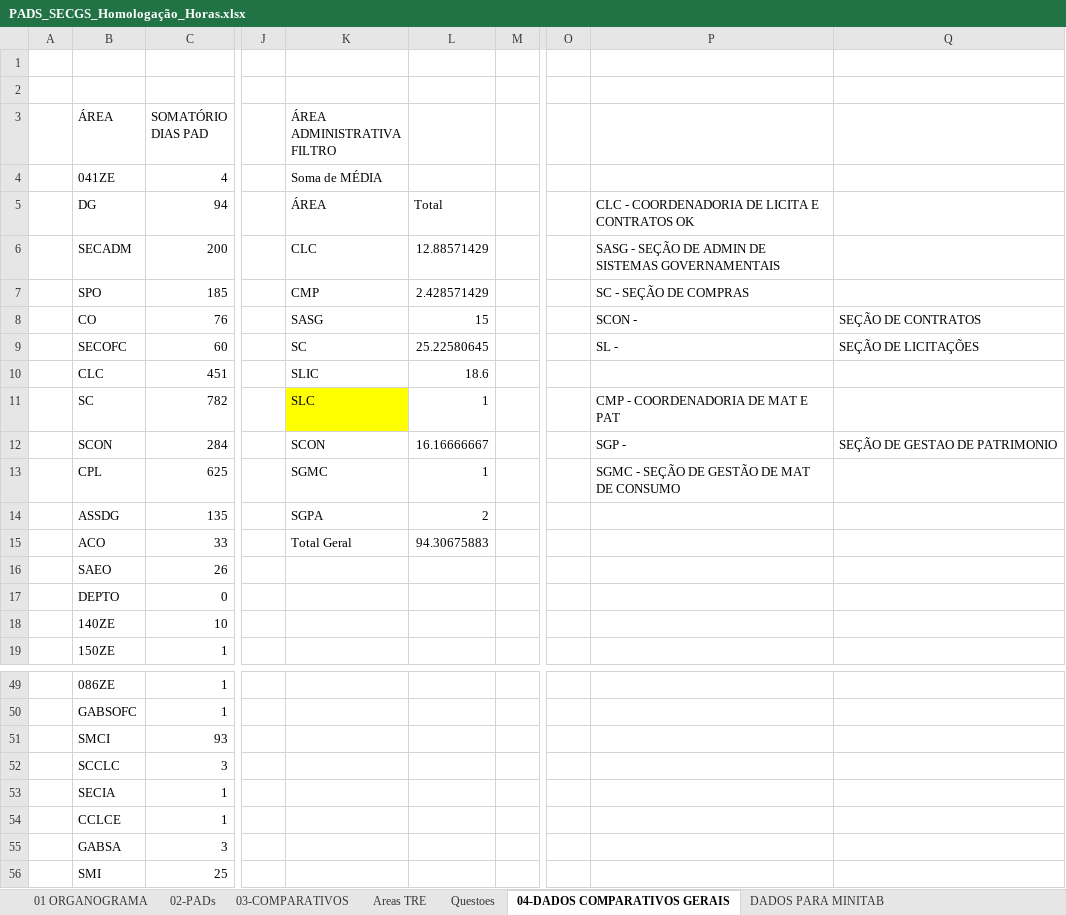
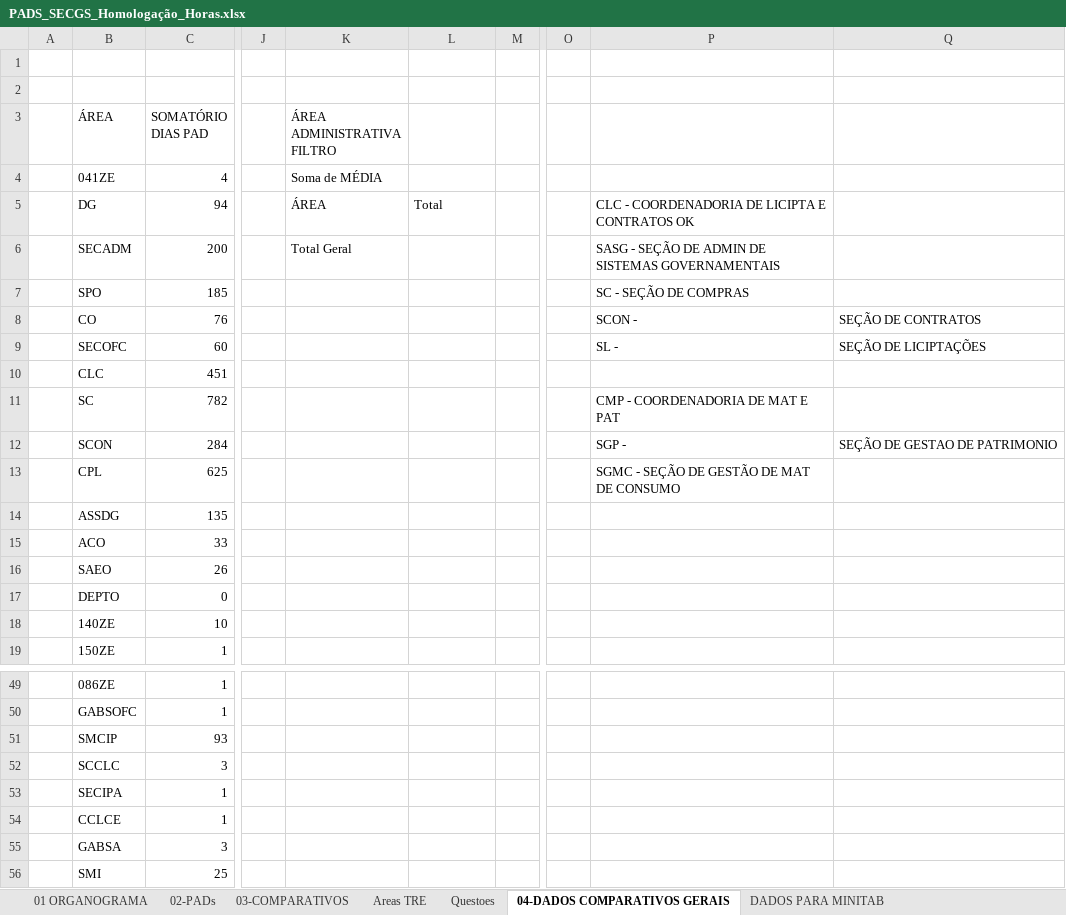
Before and after one commit to ruhansanabria/Puc_Lean2016, an Excel workbook: PADS_SECGS_Homologação_Horas.xlsx, sheet 04-DADOS COMPARATIVOS GERAIS, drawn as a sheet; only a part is shown, gaps mark what is left out; values as stored, in another font and other column widths than the file's, no borders; the diff names each change by its address in the sheet, - before the commit and + after, or states it on an @@ line.

Commit message:
corrigida inconsistencias nos setores, espaços em branco criado comparativo entre Valores Antigos, Valores Antigos por total de Ocorrências e Valores Atuais por total de ocorrência do Banco de Dados

```diff
--- a/PADS_SECGS_Homologação_Horas.xlsx (sheet 04-DADOS COMPARATIVOS GERAIS)
+++ b/PADS_SECGS_Homologação_Horas.xlsx (sheet 04-DADOS COMPARATIVOS GERAIS)
-P5: CLC - COORDENADORIA DE LICITA E CONTRATOS OK
+P5: CLC - COORDENADORIA DE LICIPTA E CONTRATOS OK
-K6 (ÁREA ADMINISTRATIVA FILTRO): CLC
+K6 (ÁREA ADMINISTRATIVA FILTRO): Total Geral
-L6: 12.88571429
+L6: (empty)
-K7 (ÁREA ADMINISTRATIVA FILTRO): CMP
+K7 (ÁREA ADMINISTRATIVA FILTRO): (empty)
-L7: 2.428571429
+L7: (empty)
-K8 (ÁREA ADMINISTRATIVA FILTRO): SASG
+K8 (ÁREA ADMINISTRATIVA FILTRO): (empty)
-L8: 15
+L8: (empty)
-K9 (ÁREA ADMINISTRATIVA FILTRO): SC
+K9 (ÁREA ADMINISTRATIVA FILTRO): (empty)
-L9: 25.22580645
+L9: (empty)
-Q9: SEÇÃO DE LICITAÇÕES
+Q9: SEÇÃO DE LICIPTAÇÕES
-K10 (ÁREA ADMINISTRATIVA FILTRO): SLIC
+K10 (ÁREA ADMINISTRATIVA FILTRO): (empty)
-L10: 18.6
+L10: (empty)
-K11 (ÁREA ADMINISTRATIVA FILTRO): SLC
+K11 (ÁREA ADMINISTRATIVA FILTRO): (empty)
-K11 fill: #FFFF00
+K11 fill: none
-L11: 1
+L11: (empty)
-K12 (ÁREA ADMINISTRATIVA FILTRO): SCON
+K12 (ÁREA ADMINISTRATIVA FILTRO): (empty)
-L12: 16.16666667
+L12: (empty)
-K13 (ÁREA ADMINISTRATIVA FILTRO): SGMC
+K13 (ÁREA ADMINISTRATIVA FILTRO): (empty)
-L13: 1
+L13: (empty)
-K14 (ÁREA ADMINISTRATIVA FILTRO): SGPA
+K14 (ÁREA ADMINISTRATIVA FILTRO): (empty)
-L14: 2
+L14: (empty)
-K15 (ÁREA ADMINISTRATIVA FILTRO): Total Geral
+K15 (ÁREA ADMINISTRATIVA FILTRO): (empty)
-L15: 94.30675883
+L15: (empty)
-B51 (ÁREA): SMCI
+B51 (ÁREA): SMCIP
-B53 (ÁREA): SECIA
+B53 (ÁREA): SECIPA
```
Also changed, not shown: sheet 02-PADs, sheet 03-COMPARATIVOS, sheet DADOS PARA MINITAB, sheet Areas TRE, sheet Questoes, charts or pictures, Banco de Dados de PADS/Banco_Dados_PAD.xlsx.
